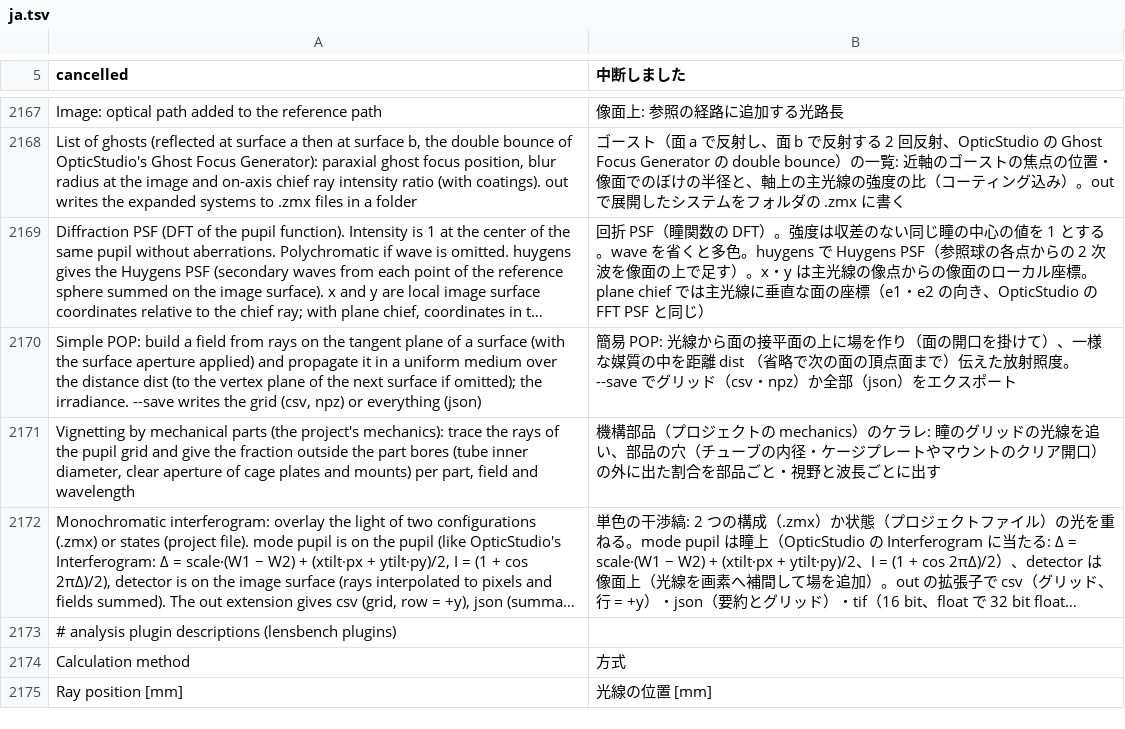
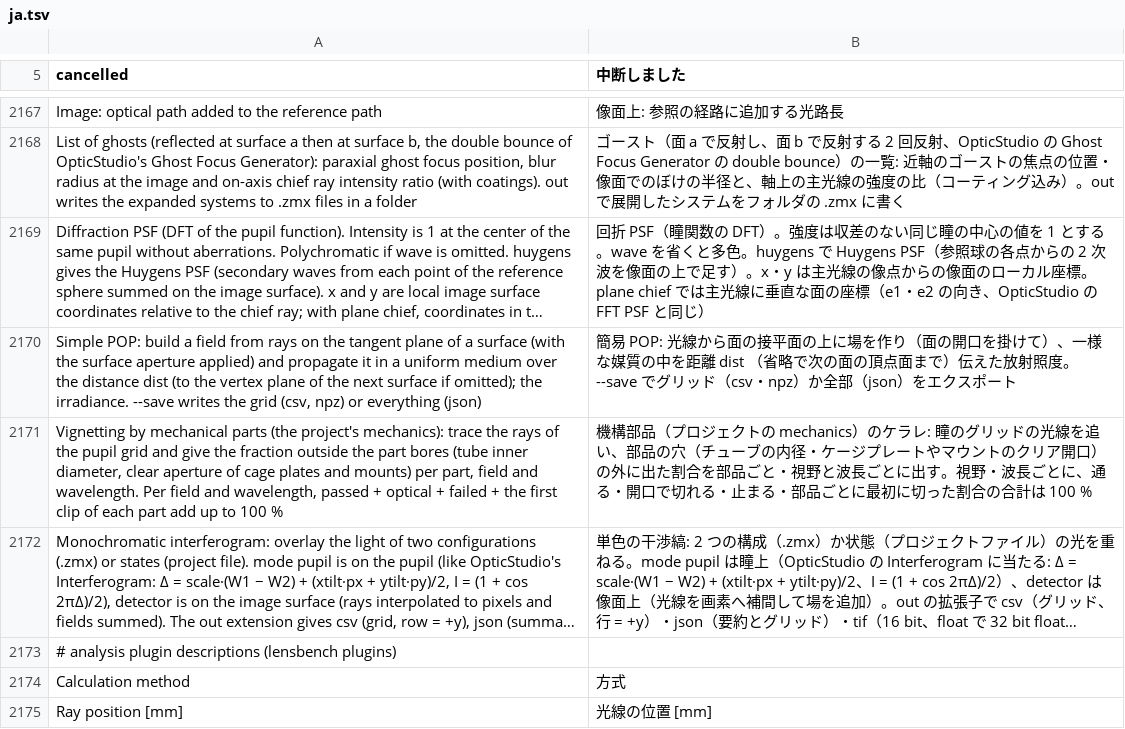
Before and after one commit to masa-iwm/lensbench, a TSV file: crates/lensbench-lang/lang/ja.tsv, drawn as a sheet; only a part is shown, gaps mark what is left out; long unchanged cells end in …; the diff names each change by its address in the sheet, - before the commit and + after, or states it on an @@ line.

```diff
--- a/crates/lensbench-lang/lang/ja.tsv
+++ b/crates/lensbench-lang/lang/ja.tsv
-A2171 (cancelled): …field and wavelength
+A2171 (cancelled): …field and wavelength. Per field and wavelength, passed + optical + failed + the first clip of each part add up to 100 %
-B2171 (中断しました): …とに出す
+B2171 (中断しました): …とに出す。視野・波長ごとに、通る・開口で切れる・止まる・部品ごとに最初に切った割合の合計は 100 %
```
Also changed, not shown: crates/lensbench-gui/lang/ja.tsv, 45 other files.
